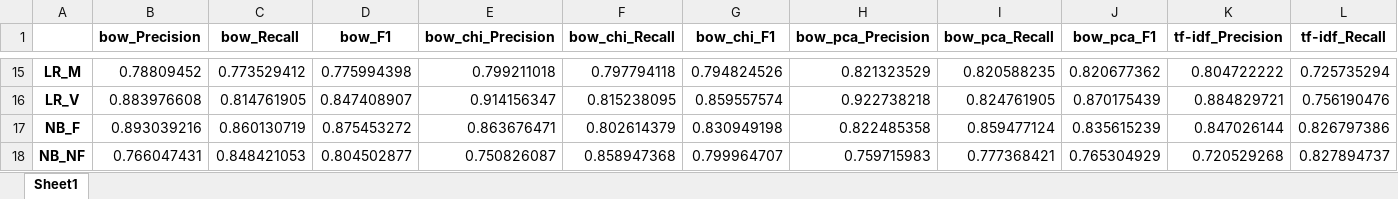
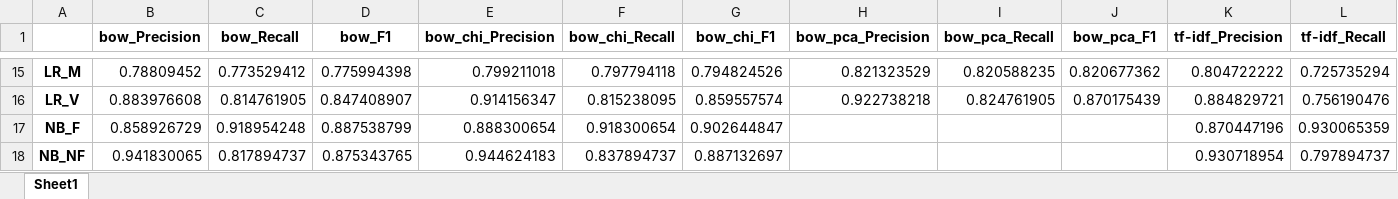
Before and after one commit to k-grosser/requirementsclassification, an Excel workbook: 4_classification&evaluation/output/evaluation_labels.xlsx, sheet Sheet1, drawn as a sheet; only a part is shown, gaps mark what is left out; values as stored, in another font and other column widths than the file's, no borders; the diff covers the shown part only; the diff names each change by its address in the sheet, - before the commit and + after, or states it on an @@ line.

```diff
--- a/4_classification&evaluation/output/evaluation_labels.xlsx (sheet Sheet1)
+++ b/4_classification&evaluation/output/evaluation_labels.xlsx (sheet Sheet1)
-B17 (bow_Precision): 0.893039216
+B17 (bow_Precision): 0.858926729
-C17 (bow_Recall): 0.860130719
+C17 (bow_Recall): 0.918954248
-D17 (bow_F1): 0.875453272
+D17 (bow_F1): 0.887538799
-E17 (bow_chi_Precision): 0.863676471
+E17 (bow_chi_Precision): 0.888300654
-F17 (bow_chi_Recall): 0.802614379
+F17 (bow_chi_Recall): 0.918300654
-G17 (bow_chi_F1): 0.830949198
+G17 (bow_chi_F1): 0.902644847
-H17 (bow_pca_Precision): 0.822485358
+H17 (bow_pca_Precision): (empty)
-I17 (bow_pca_Recall): 0.859477124
+I17 (bow_pca_Recall): (empty)
-J17 (bow_pca_F1): 0.835615239
+J17 (bow_pca_F1): (empty)
-K17 (tf-idf_Precision): 0.847026144
+K17 (tf-idf_Precision): 0.870447196
-L17 (tf-idf_Recall): 0.826797386
+L17 (tf-idf_Recall): 0.930065359
-B18 (bow_Precision): 0.766047431
+B18 (bow_Precision): 0.941830065
-C18 (bow_Recall): 0.848421053
+C18 (bow_Recall): 0.817894737
-D18 (bow_F1): 0.804502877
+D18 (bow_F1): 0.875343765
-E18 (bow_chi_Precision): 0.750826087
+E18 (bow_chi_Precision): 0.944624183
-F18 (bow_chi_Recall): 0.858947368
+F18 (bow_chi_Recall): 0.837894737
-G18 (bow_chi_F1): 0.799964707
+G18 (bow_chi_F1): 0.887132697
-H18 (bow_pca_Precision): 0.759715983
+H18 (bow_pca_Precision): (empty)
-I18 (bow_pca_Recall): 0.777368421
+I18 (bow_pca_Recall): (empty)
-J18 (bow_pca_F1): 0.765304929
+J18 (bow_pca_F1): (empty)
-K18 (tf-idf_Precision): 0.720529268
+K18 (tf-idf_Precision): 0.930718954
-L18 (tf-idf_Recall): 0.827894737
+L18 (tf-idf_Recall): 0.797894737
```
Also changed, not shown: 5 added rows and 98 edited cells elsewhere in this sheet, 4_classification&evaluation/output/context_integration/evaluation_labels.xlsx, 2 other files.
